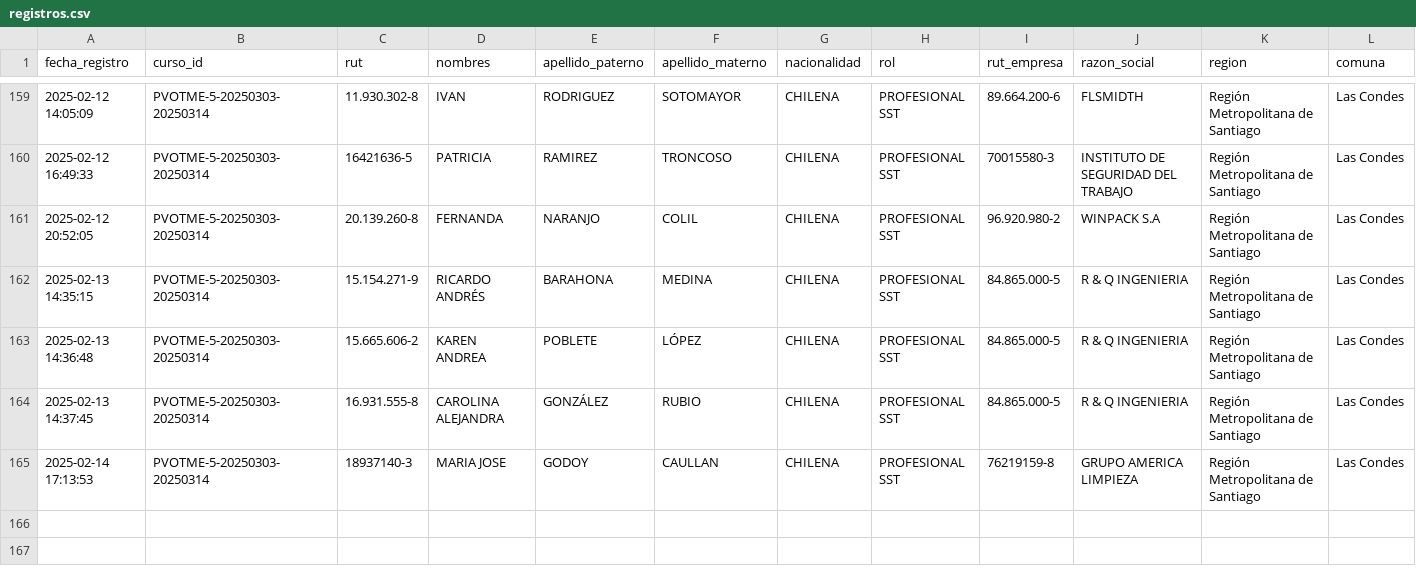
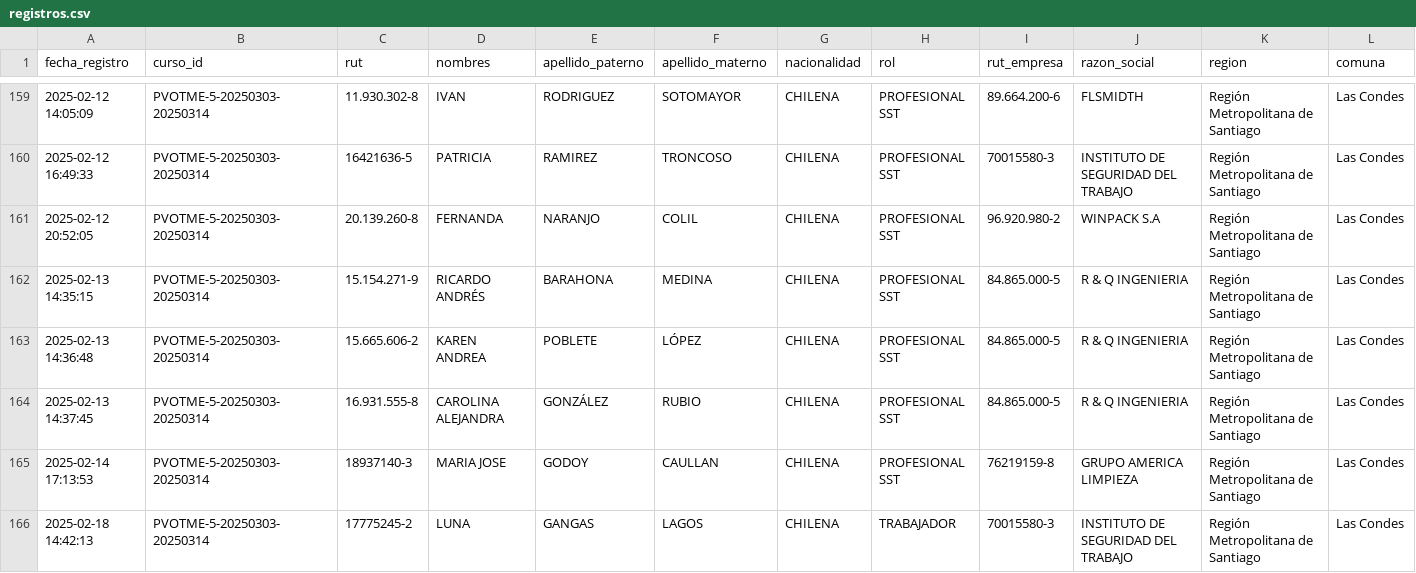
Before and after one commit to DVicenteC/InscripcionCursoTMERT, a CSV file: data/registros.csv, drawn as a sheet; only a part is shown, gaps mark what is left out; rows hold the shown columns only; the diff names each change by its address in the sheet, - before the commit and + after, or states it on an @@ line.

Commit message:
Nuevo registro 2025-02-18 14:42:13.185954

```diff
--- a/data/registros.csv
+++ b/data/registros.csv
+row 166: 2025-02-18 14:42:13 | PVOTME-5-20250303-20250314 | 17775245-2 | LUNA | GANGAS | LAGOS | CHILENA | TRABAJADOR | 70015580-3 | INSTITUTO DE SEGURIDAD DEL TRABAJO | Región Metropolitana de Santiago | Las Condes
```
